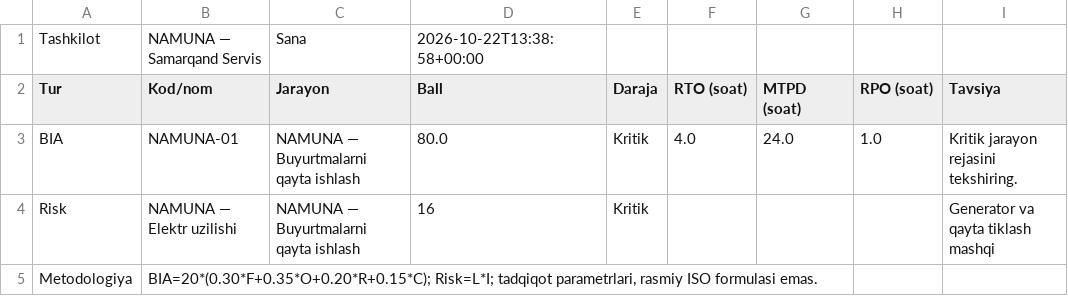
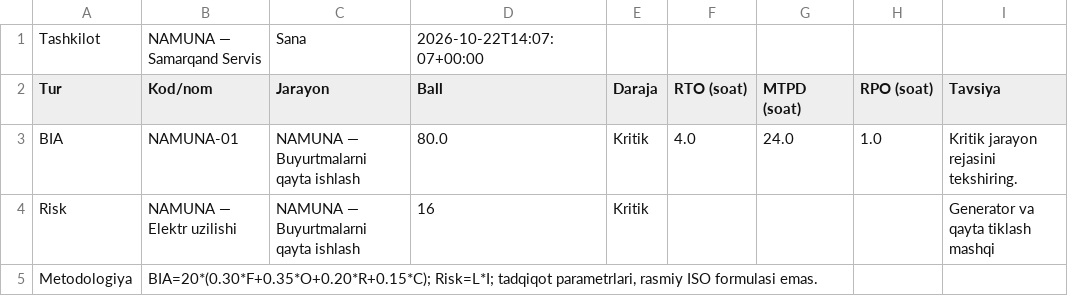
Before and after one commit to muhammadalialiyev083-cell/himoya, a CSV file: release/source-smoke-final/register.csv, drawn as a sheet.

```diff
--- a/release/source-smoke-final/register.csv
+++ b/release/source-smoke-final/register.csv
@@ -1,2 +1,2 @@
-Tashkilot,NAMUNA — Samarqand Servis,Sana,2026-10-22T13:38:58+00:00
+Tashkilot,NAMUNA — Samarqand Servis,Sana,2026-10-22T14:07:07+00:00
 Tur,Kod/nom,Jarayon,Ball,Daraja,RTO (soat),MTPD (soat),RPO (soat),Tavsiya
```
Also changed, not shown: 14 other files.
